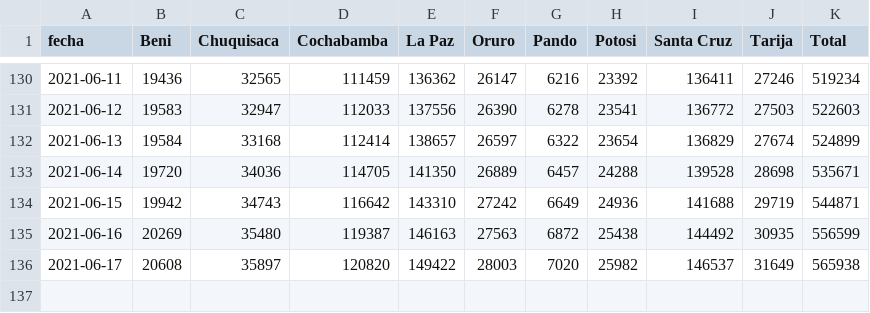
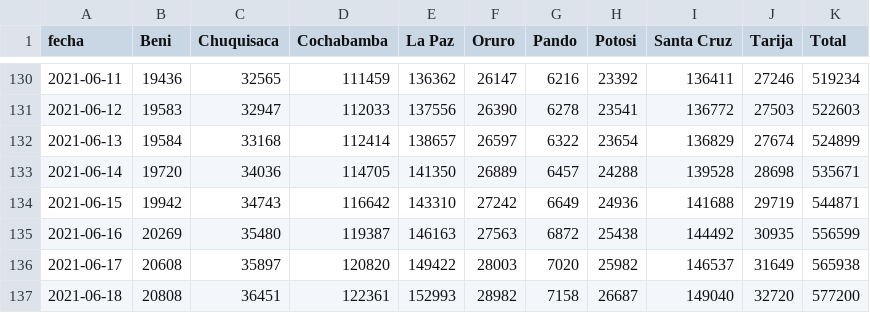
Before and after one commit to mauforonda/vacunas, a CSV file: datos/segunda.csv, drawn as a sheet; only a part is shown, gaps mark what is left out; the diff names each change by its address in the sheet, - before the commit and + after, or states it on an @@ line.

```diff
--- a/datos/segunda.csv
+++ b/datos/segunda.csv
+row 137: 2021-06-18 | 20808 | 36451 | 122361 | 152993 | 28982 | 7158 | 26687 | 149040 | 32720 | 577200
```
Also changed, not shown: datos/metadata.csv, datos/primera.csv.
